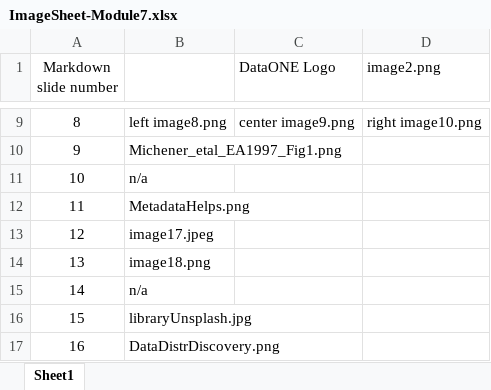
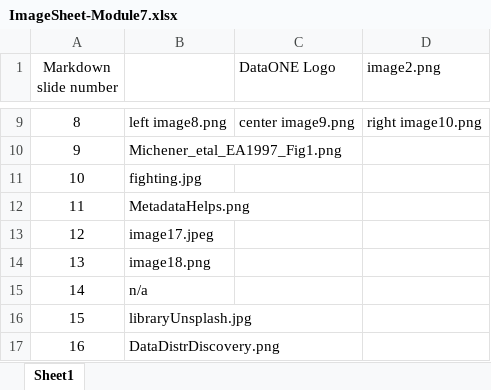
Before and after one commit to DataONEorg/hub_lessons, an Excel workbook: lessons/07_metadata/ImageSheet-Module7.xlsx, sheet Sheet1, drawn as a sheet; only a part is shown, gaps mark what is left out; values as stored, in another font and other column widths than the file's, no borders; the diff names each change by its address in the sheet, - before the commit and + after, or states it on an @@ line.

Commit message:
Final updates to lesson 7
knock on wood i think it’s done

```diff
--- a/lessons/07_metadata/ImageSheet-Module7.xlsx (sheet Sheet1)
+++ b/lessons/07_metadata/ImageSheet-Module7.xlsx (sheet Sheet1)
-B11: n/a
+B11: fighting.jpg
```
Also changed, not shown: 6 other files.
